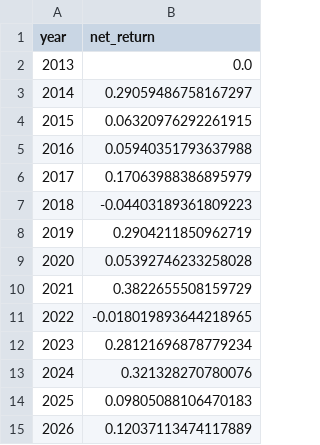
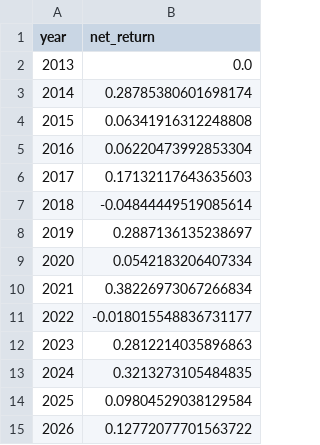
Before and after one commit to razuberiii/moomoo-quant, a CSV file: moomoo_quant/results/defensive_factor_v2_yearly.csv, drawn as a sheet.

```diff
--- a/moomoo_quant/results/defensive_factor_v2_yearly.csv
+++ b/moomoo_quant/results/defensive_factor_v2_yearly.csv
@@ -2,14 +2,14 @@ year,net_return
 2013,0.0
-2014,0.29059486758167297
-2015,0.06320976292261915
-2016,0.05940351793637988
-2017,0.17063988386895979
-2018,-0.04403189361809223
-2019,0.2904211850962719
-2020,0.05392746233258028
-2021,0.3822655508159729
-2022,-0.018019893644218965
-2023,0.28121696878779234
-2024,0.321328270780076
-2025,0.09805088106470183
-2026,0.12037113474117889
+2014,0.28785380601698174
+2015,0.06341916312248808
+2016,0.06220473992853304
+2017,0.17132117643635603
+2018,-0.04844449519085614
+2019,0.2887136135238697
+2020,0.0542183206407334
+2021,0.38226973067266834
+2022,-0.018015548836731177
+2023,0.2812214035896863
+2024,0.3213273105484835
+2025,0.09804529038129584
+2026,0.12772077701563722
```
Also changed, not shown: moomoo_quant/results/defensive_factor_v2_monthly.csv, moomoo_quant/results/defensive_factor_v2_signals.csv, 22 other files.
